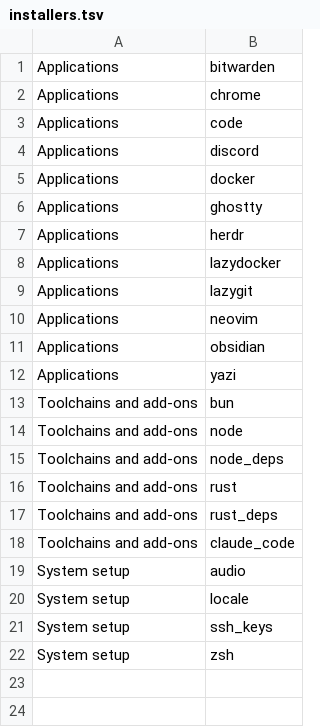
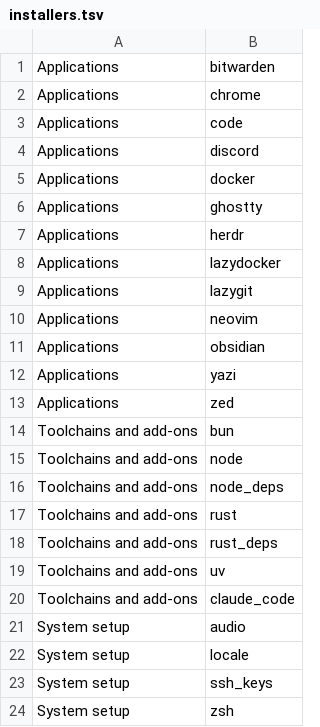
Before and after one commit to petalas/dotfiles, a TSV file: catalog/installers.tsv, drawn as a sheet; the diff names each change by its address in the sheet, - before the commit and + after, or states it on an @@ line.

```diff
--- a/catalog/installers.tsv
+++ b/catalog/installers.tsv
+row 13: Applications | zed
+row 19: Toolchains and add-ons | uv
```
Also changed, not shown: catalog/platforms/debian.tsv, catalog/platforms/ubuntu.tsv, 11 other files.
